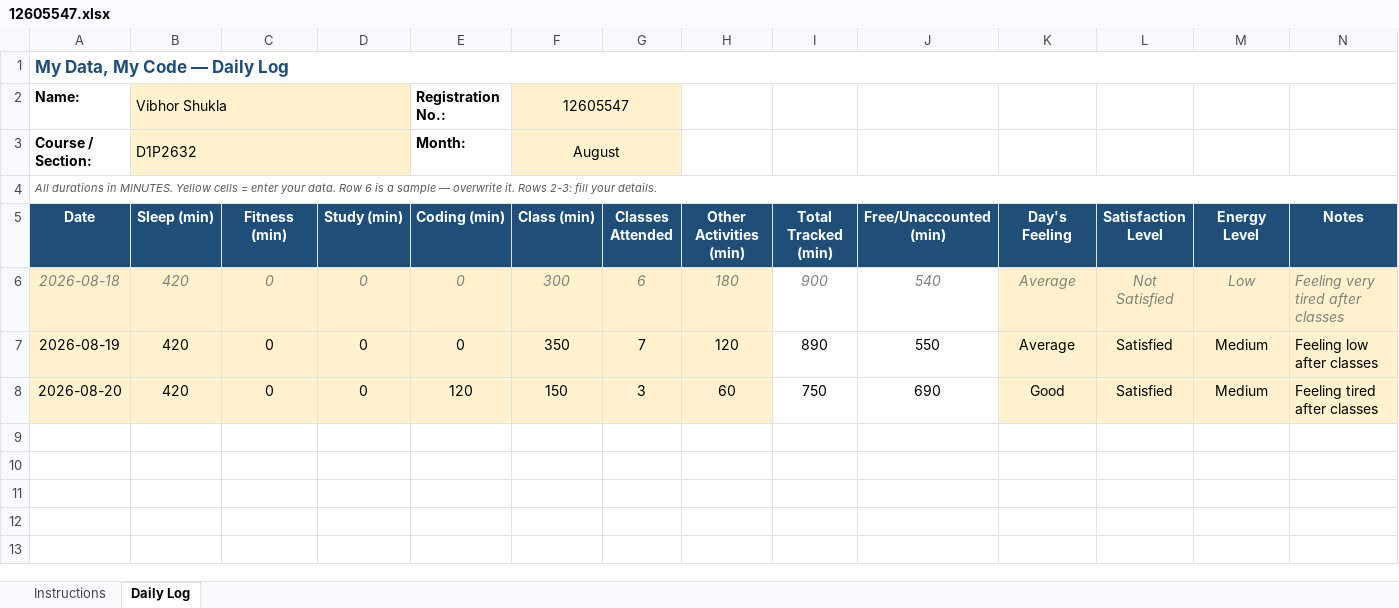
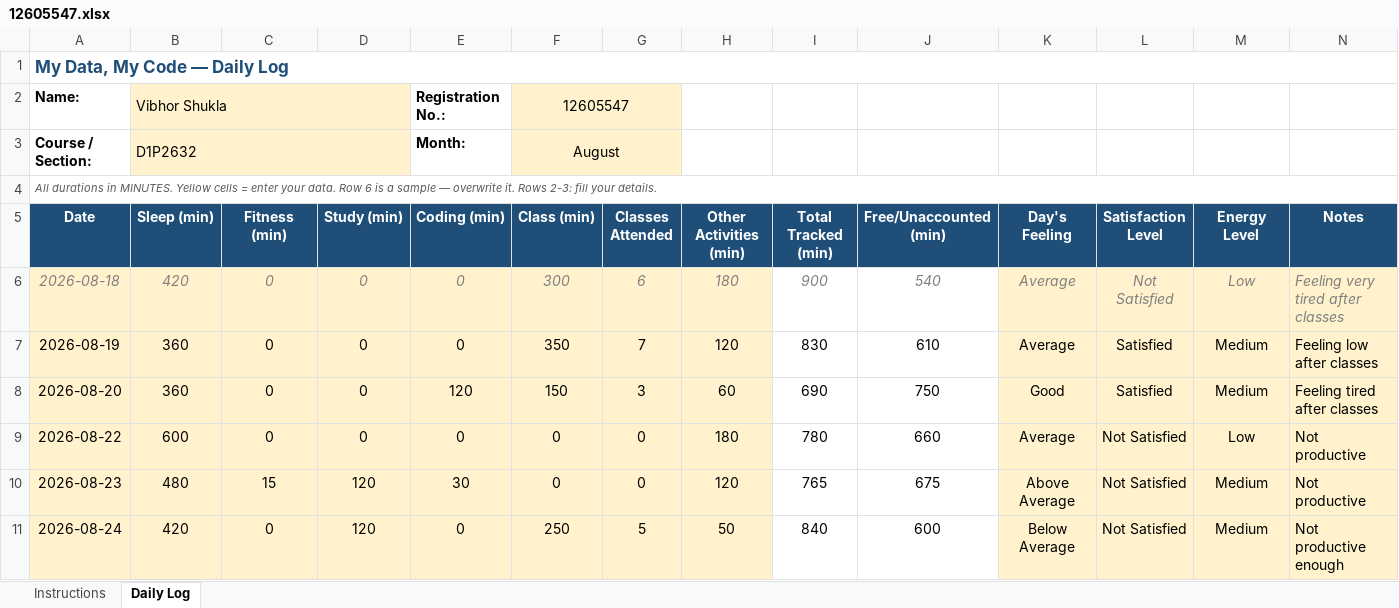
Before and after one commit to VibhorShukla-code/776, an Excel workbook: 12605547.xlsx, sheet Daily Log, drawn as a sheet; values as stored, in another font and other column widths than the file's, no borders; conditional formats not drawn; the diff names each change by its address in the sheet, - before the commit and + after, or states it on an @@ line.

Commit message:
File Updated

```diff
--- a/12605547.xlsx (sheet Daily Log)
+++ b/12605547.xlsx (sheet Daily Log)
-B7:B8 (Sleep (min)): 420
+B7:B8 (Sleep (min)): 360
-I7 (Total Tracked (min)): 890
+I7 (Total Tracked (min)): 830
-J7 (Free/Unaccounted (min)): 550
+J7 (Free/Unaccounted (min)): 610
-I8 (Total Tracked (min)): 750
+I8 (Total Tracked (min)): 690
-J8 (Free/Unaccounted (min)): 690
+J8 (Free/Unaccounted (min)): 750
+row 9: 2026-08-22 | 600 | 0 | 0 | 0 | 0 | 0 | 180 | 780 | 660 | Average | Not Satisfied | Low | Not productive
+row 10: 2026-08-23 | 480 | 15 | 120 | 30 | 0 | 0 | 120 | 765 | 675 | Above Average | Not Satisfied | Medium | Not productive
+row 11: 2026-08-24 | 420 | 0 | 120 | 0 | 250 | 5 | 50 | 840 | 600 | Below Average | Not Satisfied | Medium | Not productive enough
```
